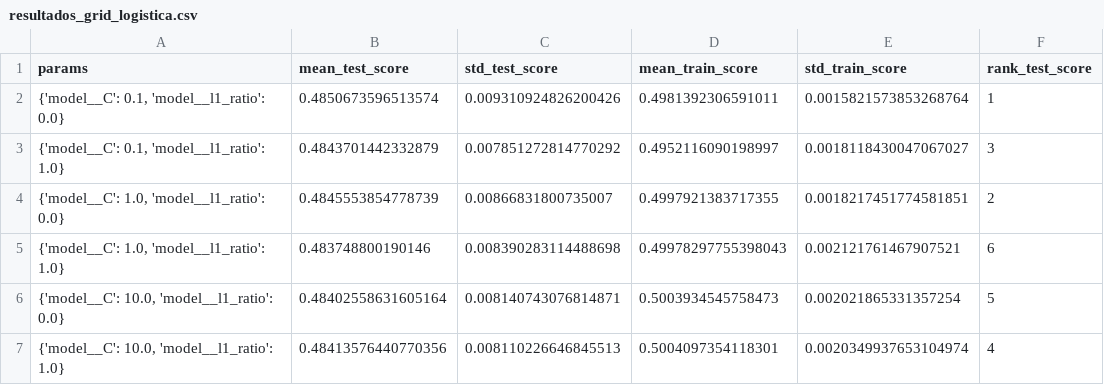
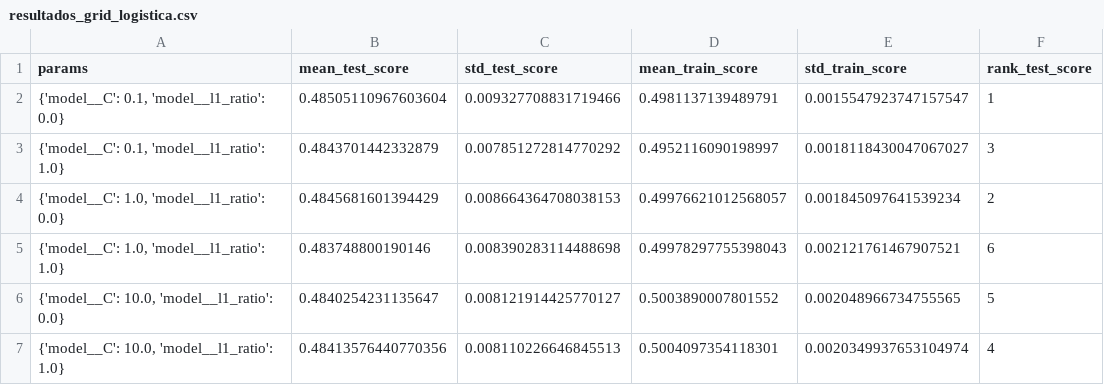
Before and after one commit to Badiaz9226/Proyecto-Final-ML, a CSV file: reports/resultados_grid_logistica.csv, drawn as a sheet.

```diff
--- a/reports/resultados_grid_logistica.csv
+++ b/reports/resultados_grid_logistica.csv
@@ -1,7 +1,7 @@
 params,mean_test_score,std_test_score,mean_train_score,std_train_score,rank_test_score
-"{'model__C': 0.1, 'model__l1_ratio': 0.0}",0.4850673596513574,0.009310924826200426,0.4981392306591011,0.0015821573853268764,1
+"{'model__C': 0.1, 'model__l1_ratio': 0.0}",0.48505110967603604,0.009327708831719466,0.4981137139489791,0.0015547923747157547,1
 "{'model__C': 0.1, 'model__l1_ratio': 1.0}",0.4843701442332879,0.007851272814770292,0.4952116090198997,0.0018118430047067027,3
-"{'model__C': 1.0, 'model__l1_ratio': 0.0}",0.4845553854778739,0.00866831800735007,0.4997921383717355,0.0018217451774581851,2
+"{'model__C': 1.0, 'model__l1_ratio': 0.0}",0.4845681601394429,0.008664364708038153,0.49976621012568057,0.001845097641539234,2
 "{'model__C': 1.0, 'model__l1_ratio': 1.0}",0.483748800190146,0.008390283114488698,0.49978297755398043,0.002121761467907521,6
-"{'model__C': 10.0, 'model__l1_ratio': 0.0}",0.48402558631605164,0.008140743076814871,0.5003934545758473,0.002021865331357254,5
+"{'model__C': 10.0, 'model__l1_ratio': 0.0}",0.4840254231135647,0.008121914425770127,0.5003890007801552,0.002048966734755565,5
 "{'model__C': 10.0, 'model__l1_ratio': 1.0}",0.48413576440770356,0.008110226646845513,0.5004097354118301,0.0020349937653104974,4
```
Also changed, not shown: reports/metricas_cv_por_fold.csv, reports/metricas_test.csv, 16 other files.
